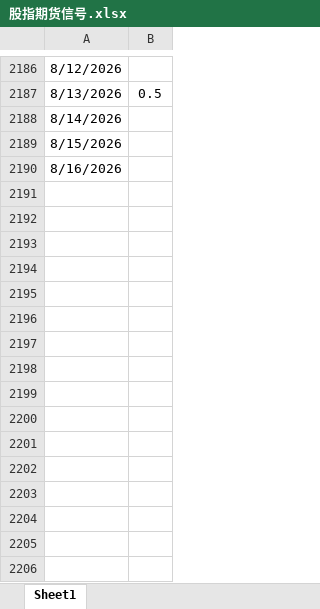
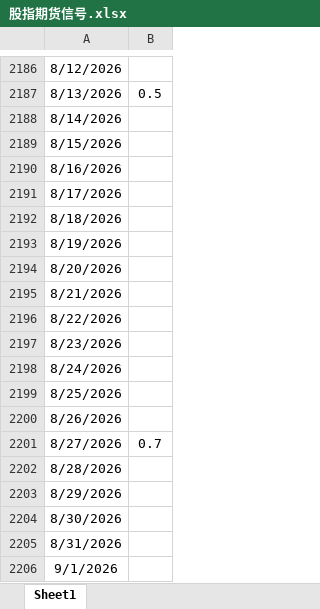
Before and after one commit to sufegod/huatai-risk-parity-replication, an Excel workbook: 数据/原始数据/股指期货信号.xlsx, sheet Sheet1, drawn as a sheet; only a part is shown, gaps mark what is left out; values as stored, in another font and other column widths than the file's, no borders; the diff names each change by its address in the sheet, - before the commit and + after, or states it on an @@ line.

```diff
--- a/数据/原始数据/股指期货信号.xlsx (sheet Sheet1)
+++ b/数据/原始数据/股指期货信号.xlsx (sheet Sheet1)
+row 2191: 8/17/2026
+row 2192: 8/18/2026
+row 2193: 8/19/2026
+row 2194: 8/20/2026
+row 2195: 8/21/2026
+row 2196: 8/22/2026
+row 2197: 8/23/2026
+row 2198: 8/24/2026
+row 2199: 8/25/2026
+row 2200: 8/26/2026
+row 2201: 8/27/2026 | 0.7
+row 2202: 8/28/2026
+row 2203: 8/29/2026
+row 2204: 8/30/2026
+row 2205: 8/31/2026
+row 2206: 9/1/2026
```
Also changed, not shown: 7 other files.
